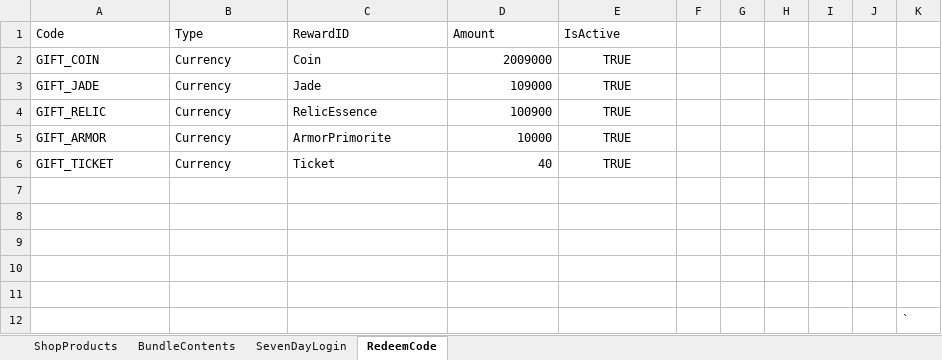
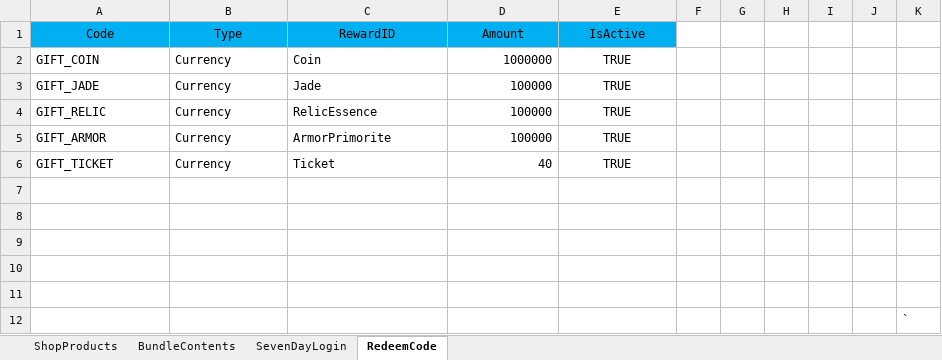
Before and after one commit to NhacPhi/MyTemplate, an Excel workbook: Tool/data/Shop.xlsx, sheet RedeemCode, drawn as a sheet; values as stored, in another font and other column widths than the file's, no borders; the diff names each change by its address in the sheet, - before the commit and + after, or states it on an @@ line.

```diff
--- a/Tool/data/Shop.xlsx (sheet RedeemCode)
+++ b/Tool/data/Shop.xlsx (sheet RedeemCode)
@@ A1:E1 fill: none → #00B0F0, alignment: left → center @@
-D2 (Amount): 2009000
+D2 (Amount): 1000000
-D3 (Amount): 109000
+D3 (Amount): 100000
-D4 (Amount): 100900
+D4 (Amount): 100000
-D5 (Amount): 10000
+D5 (Amount): 100000
```
Also changed, not shown: 33 other files.
